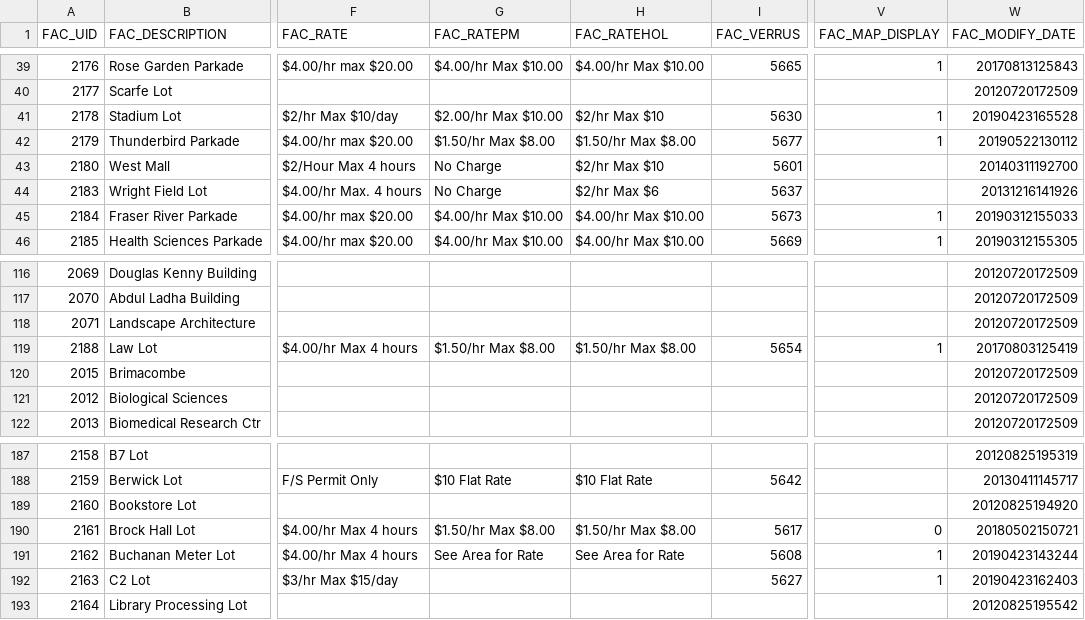
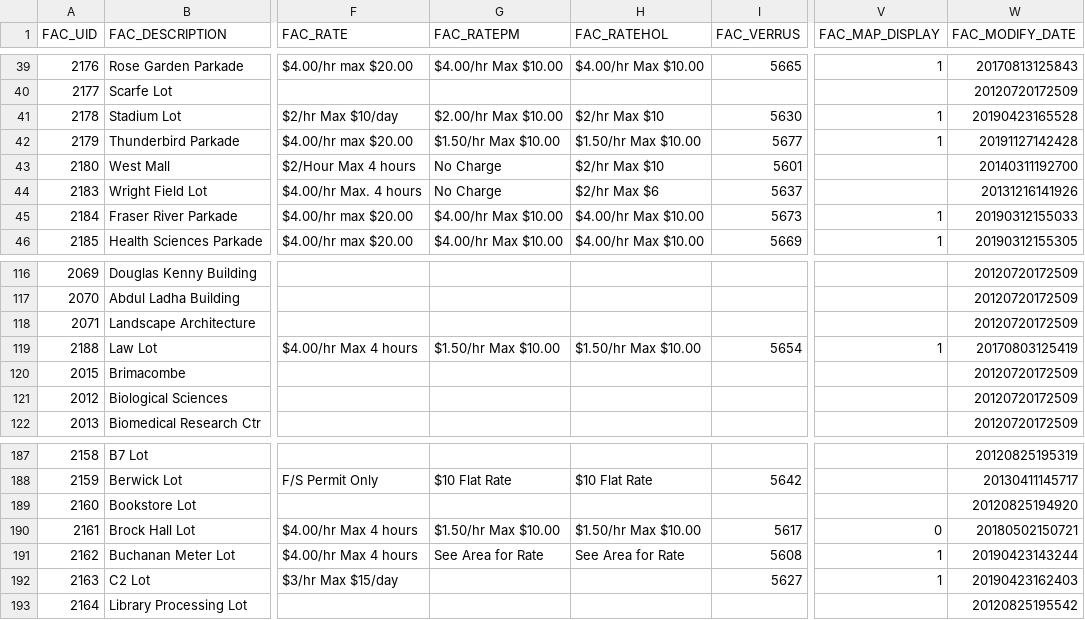
Before and after one commit to UBCGeodata/ubcv-parking, a CSV file: csv/ubcv_parking_facilities.csv, drawn as a sheet; only a part is shown, gaps mark what is left out; the diff names each change by its address in the sheet, - before the commit and + after, or states it on an @@ line.

```diff
--- a/csv/ubcv_parking_facilities.csv
+++ b/csv/ubcv_parking_facilities.csv
-G42 (FAC_RATEPM): $1.50/hr Max $8.00
+G42 (FAC_RATEPM): $1.50/hr Max $10.00
-H42 (FAC_RATEHOL): $1.50/hr Max $8.00
+H42 (FAC_RATEHOL): $1.50/hr Max $10.00
-W42 (FAC_MODIFY_DATE): 20190522130112
+W42 (FAC_MODIFY_DATE): 20191127142428
-G119 (FAC_RATEPM): $1.50/hr Max $8.00
+G119 (FAC_RATEPM): $1.50/hr Max $10.00
-H119 (FAC_RATEHOL): $1.50/hr Max $8.00
+H119 (FAC_RATEHOL): $1.50/hr Max $10.00
-G190 (FAC_RATEPM): $1.50/hr Max $8.00
+G190 (FAC_RATEPM): $1.50/hr Max $10.00
-H190 (FAC_RATEHOL): $1.50/hr Max $8.00
+H190 (FAC_RATEHOL): $1.50/hr Max $10.00
```
Also changed, not shown: 2 other files.
